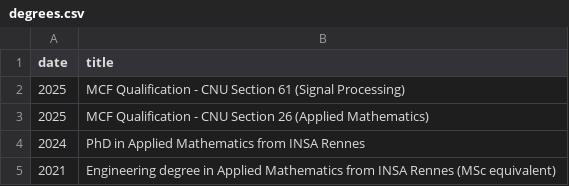
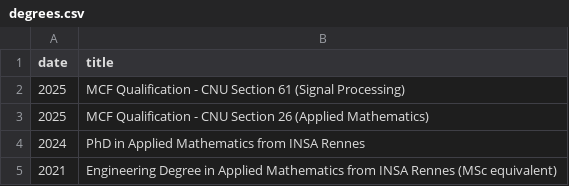
Before and after one commit to TheoGuyard/TheoGuyard.github.io, a CSV file: data/degrees.csv, drawn as a sheet.

```diff
--- a/data/degrees.csv
+++ b/data/degrees.csv
@@ -4,2 +4,2 @@ date,title
 2024,PhD in Applied Mathematics from INSA Rennes
-2021,Engineering degree in Applied Mathematics from INSA Rennes (MSc equivalent)
+2021,Engineering Degree in Applied Mathematics from INSA Rennes (MSc equivalent)
```
Also changed, not shown: data/awards.csv, data/positions.csv.
